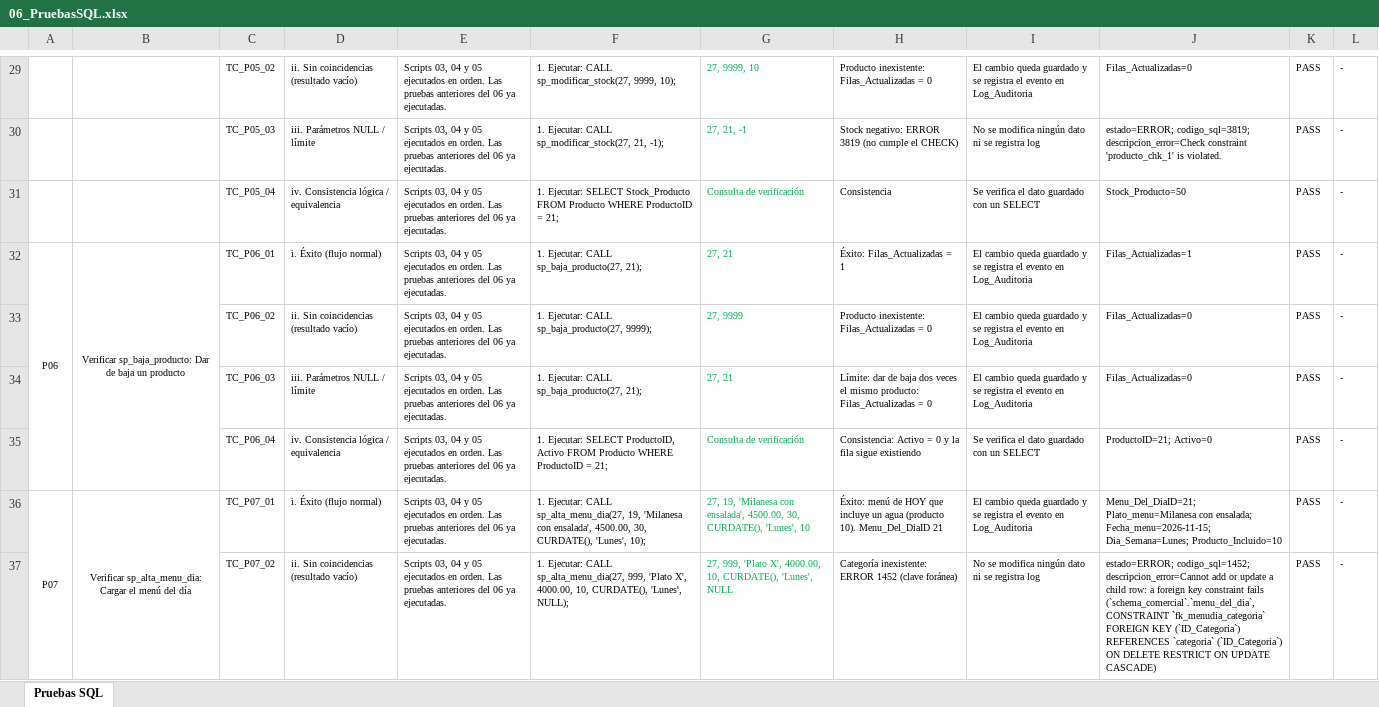
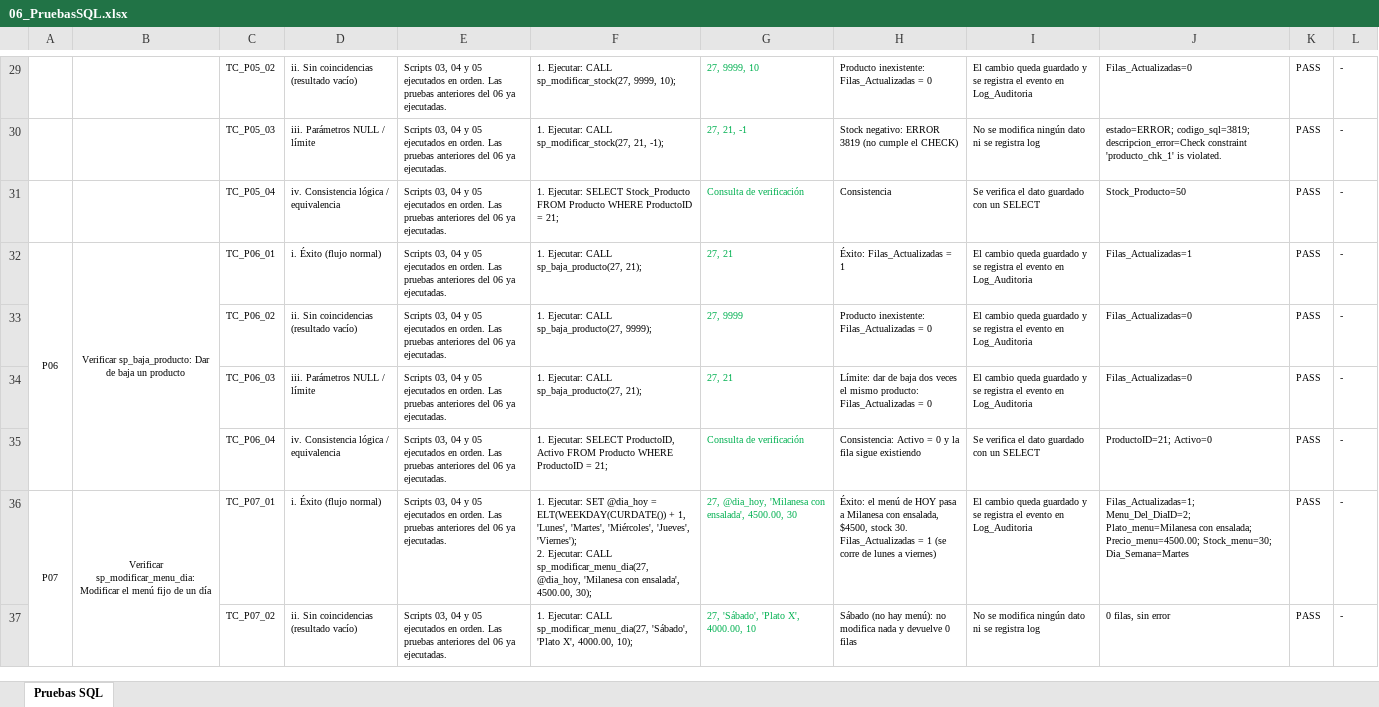
Before and after one commit to gabrielnogueramelendez-cpu/Qt-creator-Berea, an Excel workbook: database/06_PruebasSQL.xlsx, sheet Pruebas SQL, drawn as a sheet; only a part is shown, gaps mark what is left out; values as stored, in another font and other column widths than the file's, no borders; ↵ is a line break in a cell; the diff covers the shown part only; the diff names each change by its address in the sheet, - before the commit and + after, or states it on an @@ line.

```diff
--- a/database/06_PruebasSQL.xlsx (sheet Pruebas SQL)
+++ b/database/06_PruebasSQL.xlsx (sheet Pruebas SQL)
-B36: Verificar sp_alta_menu_dia: Cargar el menú del día
+B36: Verificar sp_modificar_menu_dia: Modificar el menú fijo de un día
-F36: 1. Ejecutar: CALL sp_alta_menu_dia(27, 19, 'Milanesa con ensalada', 4500.00, 30, CURDATE(), 'Lunes', 10);
+F36: 1. Ejecutar: SET @dia_hoy = ELT(WEEKDAY(CURDATE()) + 1, 'Lunes', 'Martes', 'Miércoles', 'Jueves', 'Viernes'); ↵ 2. Ejecutar: CALL sp_modificar_menu_dia(27, @dia_hoy, 'Milanesa con ensalada', 4500.00, 30);
-G36: 27, 19, 'Milanesa con ensalada', 4500.00, 30, CURDATE(), 'Lunes', 10
+G36: 27, @dia_hoy, 'Milanesa con ensalada', 4500.00, 30
-H36: Éxito: menú de HOY que incluye un agua (producto 10). Menu_Del_DiaID 21
+H36: Éxito: el menú de HOY pasa a Milanesa con ensalada, $4500, stock 30. Filas_Actualizadas = 1 (se corre de lunes a viernes)
-J36: Menu_Del_DiaID=21; Plato_menu=Milanesa con ensalada; Fecha_menu=2026-11-15; Dia_Semana=Lunes; Producto_Incluido=10
+J36: Filas_Actualizadas=1; Menu_Del_DiaID=2; Plato_menu=Milanesa con ensalada; Precio_menu=4500.00; Stock_menu=30; Dia_Semana=Martes
-F37: …Ejecutar: CALL sp_alta_menu_dia(27, 999, 'Plato X', 4000.00, 10, CURDATE(), 'Lunes', NULL);
+F37: …Ejecutar: CALL sp_modificar_menu_dia(27, 'Sábado', 'Plato X', 4000.00, 10);
-G37: 27, 999, 'Plato X', 4000.00, 10, CURDATE(), 'Lunes', NULL
+G37: 27, 'Sábado', 'Plato X', 4000.00, 10
-H37: Categoría inexistente: ERROR 1452 (clave foránea)
+H37: Sábado (no hay menú): no modifica nada y devuelve 0 filas
-J37: estado=ERROR; codigo_sql=1452; descripcion_error=Cannot add or update a child row: a foreign key constraint fails (`schema_comercial`.`menu_del_dia`, CONSTRAINT `fk_menudia_categoria` FOREIGN KEY (`ID_Categoria`) REFERENCES `categoria` (`ID_Categoria`) ON DELETE RESTRICT ON UPDATE CASCADE)
+J37: 0 filas, sin error
```
Also changed, not shown: 1 removed row, 42 edited cells and merged cells elsewhere in this sheet, 8 other files.
